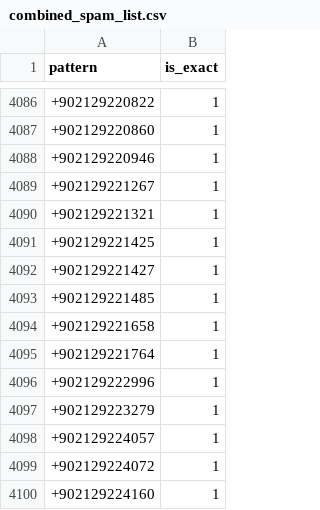
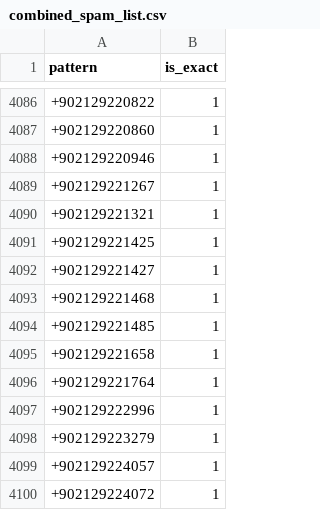
Before and after one commit to trology85/spam-database, a CSV file: global_spam_bot/combined_spam_list.csv, drawn as a sheet; only a part is shown, gaps mark what is left out; the shorter side is filled out with more unchanged rows; the diff names each change by its address in the sheet, - before the commit and + after, or states it on an @@ line.

Commit message:
Auto-update combined spam list [skip ci]

```diff
--- a/global_spam_bot/combined_spam_list.csv
+++ b/global_spam_bot/combined_spam_list.csv
+row 4093: +902129221468 | 1
```
